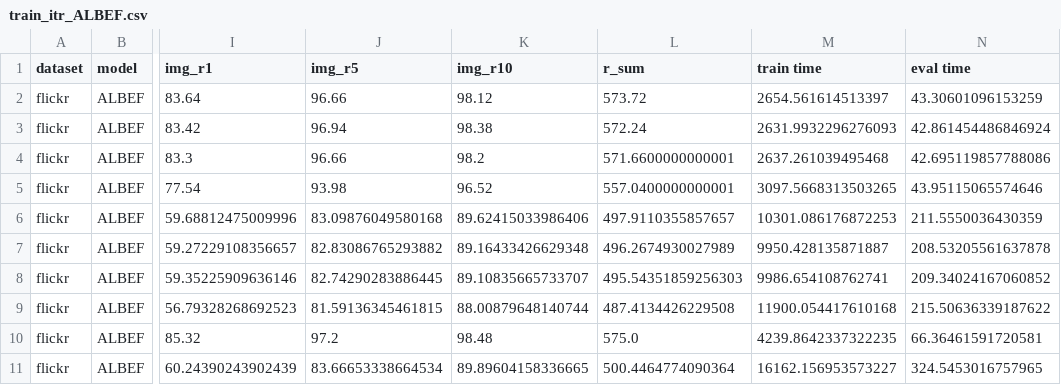
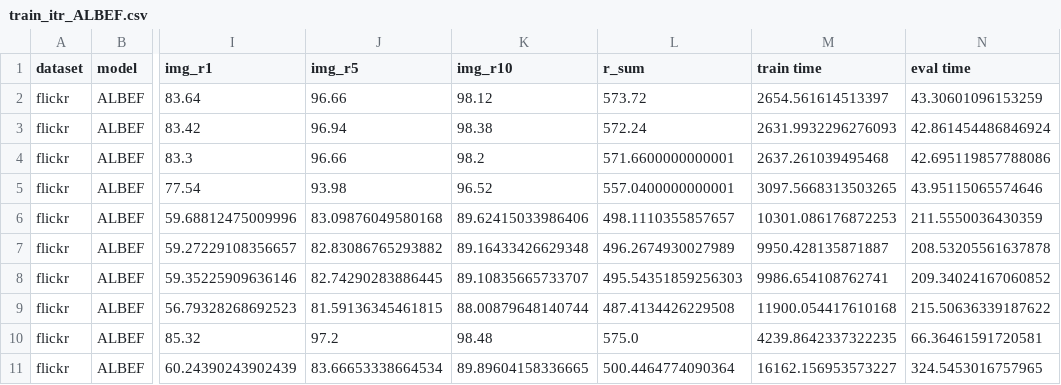
Before and after one commit to hchautran/PiToMe, a CSV file: train_itr_ALBEF.csv, drawn as a sheet; only a part is shown, gaps mark what is left out; the diff names each change by its address in the sheet, - before the commit and + after, or states it on an @@ line.

```diff
--- a/train_itr_ALBEF.csv
+++ b/train_itr_ALBEF.csv
-L6 (r_sum): 497.9110355857657
+L6 (r_sum): 498.1110355857657
```
Also changed, not shown: 10 other files.
